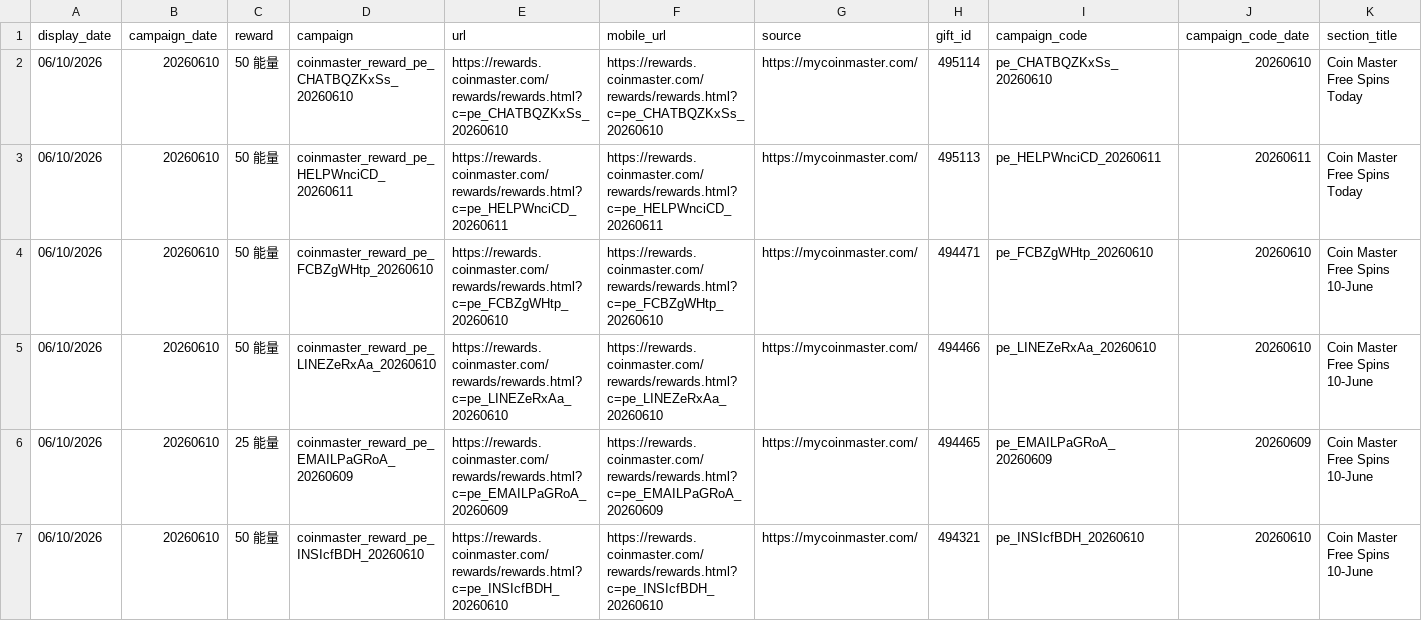
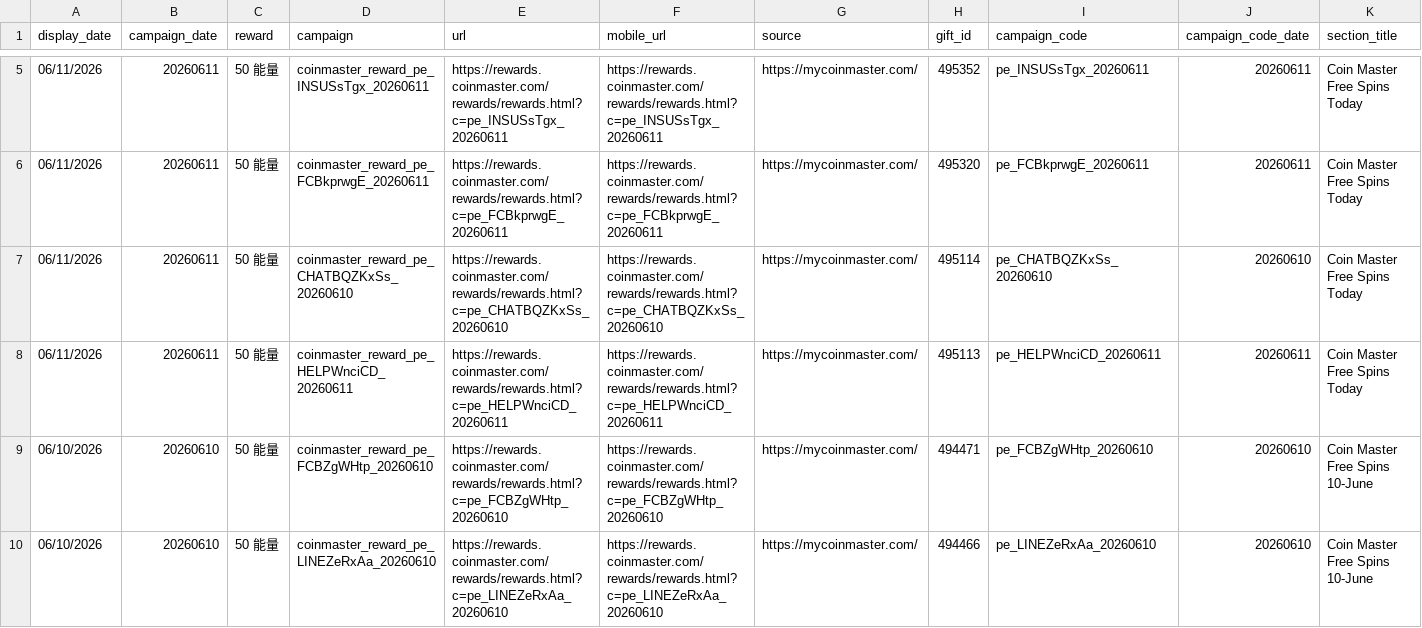
Before and after one commit to Der46/coin_fetch, a CSV file: output/coinmaster_rewards.csv, drawn as a sheet; only a part is shown, gaps mark what is left out; the shorter side is filled out with more unchanged rows; addresses are those after the commit; rows hold the shown columns only; the diff covers the shown part only; the diff names each change by its address in the sheet, - before the commit and + after, or states it on an @@ line.

```diff
--- a/output/coinmaster_rewards.csv
+++ b/output/coinmaster_rewards.csv
+row 5: 06/11/2026 | 20260611 | 50 能量 | coinmaster_reward_pe_INSUSsTgx_20260611 | https://rewards.coinmaster.com/rewards/rewards.html?c=pe_INSUSsTgx_20260611 | https://rewards.coinmaster.com/rewards/rewards.html?c=pe_INSUSsTgx_20260611 | https://mycoinmaster.com/ | 495352 | pe_INSUSsTgx_20260611 | 20260611 | Coin Master Free Spins Today
+row 6: 06/11/2026 | 20260611 | 50 能量 | coinmaster_reward_pe_FCBkprwgE_20260611 | https://rewards.coinmaster.com/rewards/rewards.html?c=pe_FCBkprwgE_20260611 | https://rewards.coinmaster.com/rewards/rewards.html?c=pe_FCBkprwgE_20260611 | https://mycoinmaster.com/ | 495320 | pe_FCBkprwgE_20260611 | 20260611 | Coin Master Free Spins Today
-A7:A8 (display_date): 06/10/2026
+A7:A8 (display_date): 06/11/2026
-B7:B8 (campaign_date): 20260610
+B7:B8 (campaign_date): 20260611
```
Also changed, not shown: 3 added rows and 8 removed rows elsewhere in this file, 4 other files.
